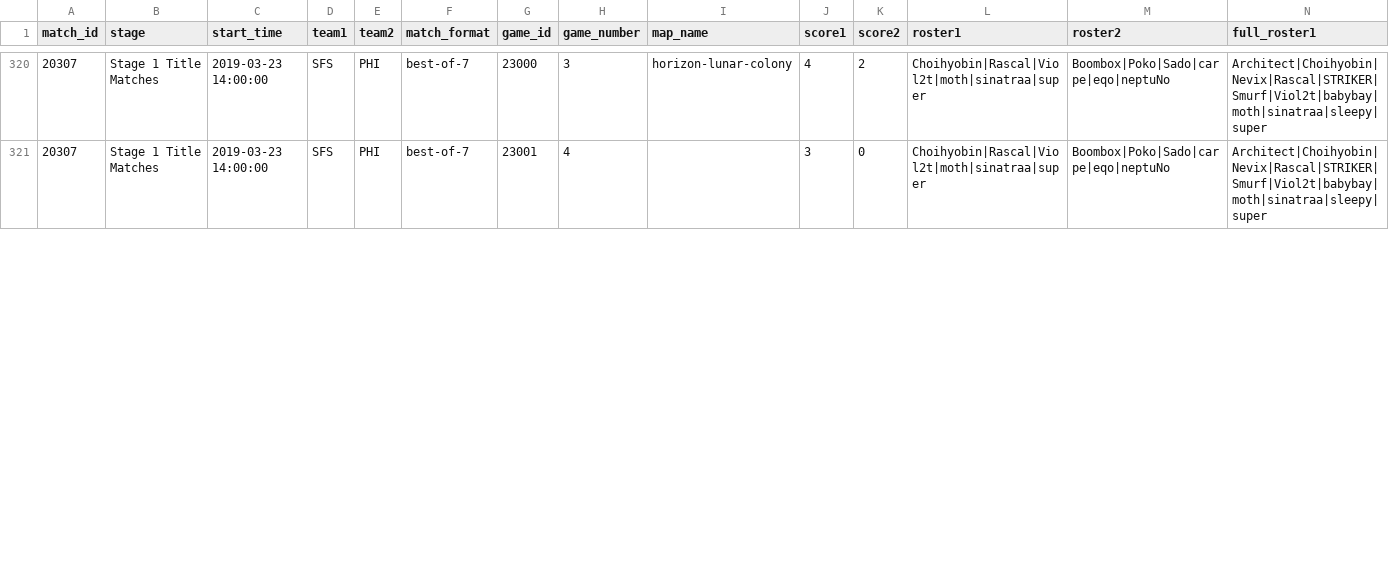
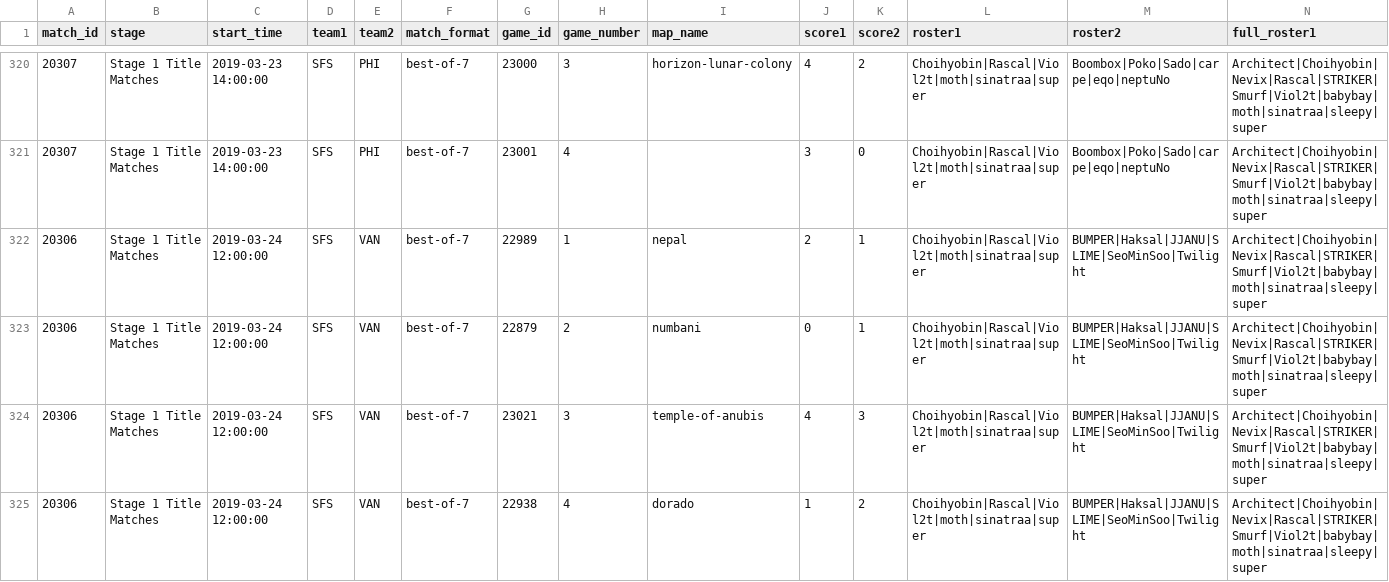
Before and after one commit to ClumsyLee/owl-sr, a CSV file: games.csv, drawn as a sheet; only a part is shown, gaps mark what is left out; rows hold the shown columns only; the diff covers the shown part only; the diff names each change by its address in the sheet, - before the commit and + after, or states it on an @@ line.

Commit message:
Update data.

```diff
--- a/games.csv
+++ b/games.csv
+row 322: 20306 | Stage 1 Title Matches | 2019-03-24 12:00:00 | SFS | VAN | best-of-7 | 22989 | 1 | nepal | 2 | 1 | Choihyobin|Rascal|Viol2t|moth|sinatraa|super | BUMPER|Haksal|JJANU|SLIME|SeoMinSoo|Twilight | Architect|Choihyobin|Nevix|Rascal|STRIKER|Smurf|Viol2t|babybay|moth|sinatraa|sleepy|super
+row 323: 20306 | Stage 1 Title Matches | 2019-03-24 12:00:00 | SFS | VAN | best-of-7 | 22879 | 2 | numbani | 0 | 1 | Choihyobin|Rascal|Viol2t|moth|sinatraa|super | BUMPER|Haksal|JJANU|SLIME|SeoMinSoo|Twilight | Architect|Choihyobin|Nevix|Rascal|STRIKER|Smurf|Viol2t|babybay|moth|sinatraa|sleepy|super
+row 324: 20306 | Stage 1 Title Matches | 2019-03-24 12:00:00 | SFS | VAN | best-of-7 | 23021 | 3 | temple-of-anubis | 4 | 3 | Choihyobin|Rascal|Viol2t|moth|sinatraa|super | BUMPER|Haksal|JJANU|SLIME|SeoMinSoo|Twilight | Architect|Choihyobin|Nevix|Rascal|STRIKER|Smurf|Viol2t|babybay|moth|sinatraa|sleepy|super
+row 325: 20306 | Stage 1 Title Matches | 2019-03-24 12:00:00 | SFS | VAN | best-of-7 | 22938 | 4 | dorado | 1 | 2 | Choihyobin|Rascal|Viol2t|moth|sinatraa|super | BUMPER|Haksal|JJANU|SLIME|SeoMinSoo|Twilight | Architect|Choihyobin|Nevix|Rascal|STRIKER|Smurf|Viol2t|babybay|moth|sinatraa|sleepy|super
```
Also changed, not shown: 2 added rows and 6 edited cells elsewhere in this file, ratings.csv, 22 other files.
